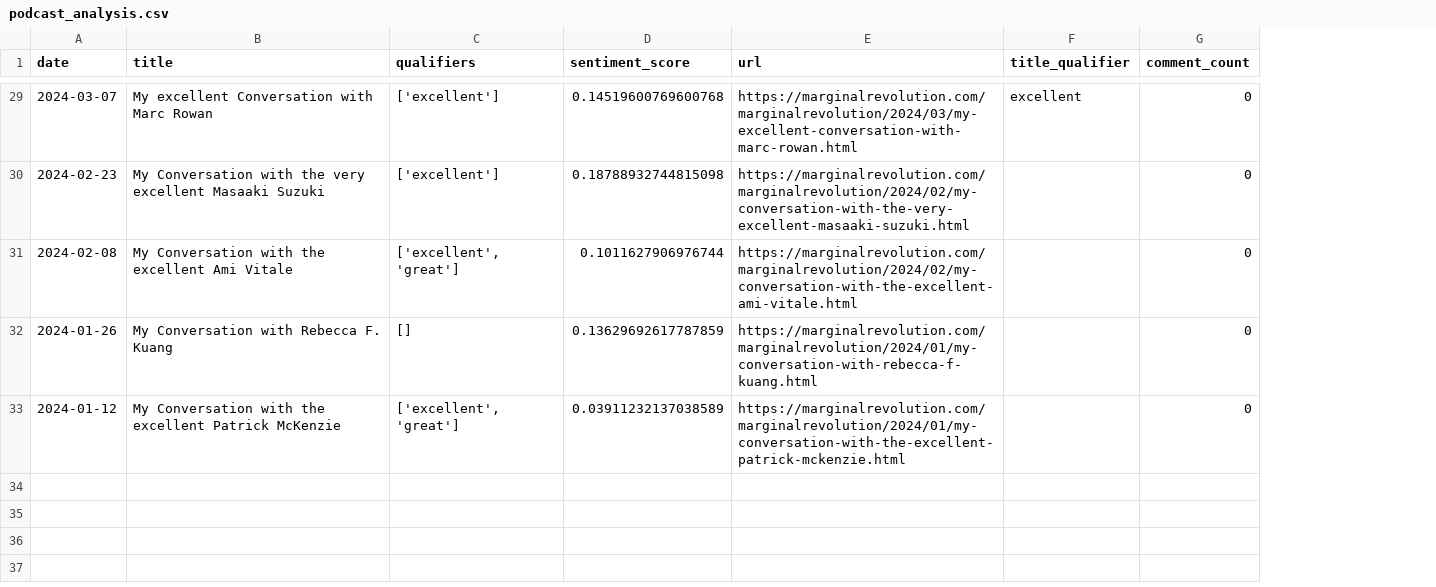
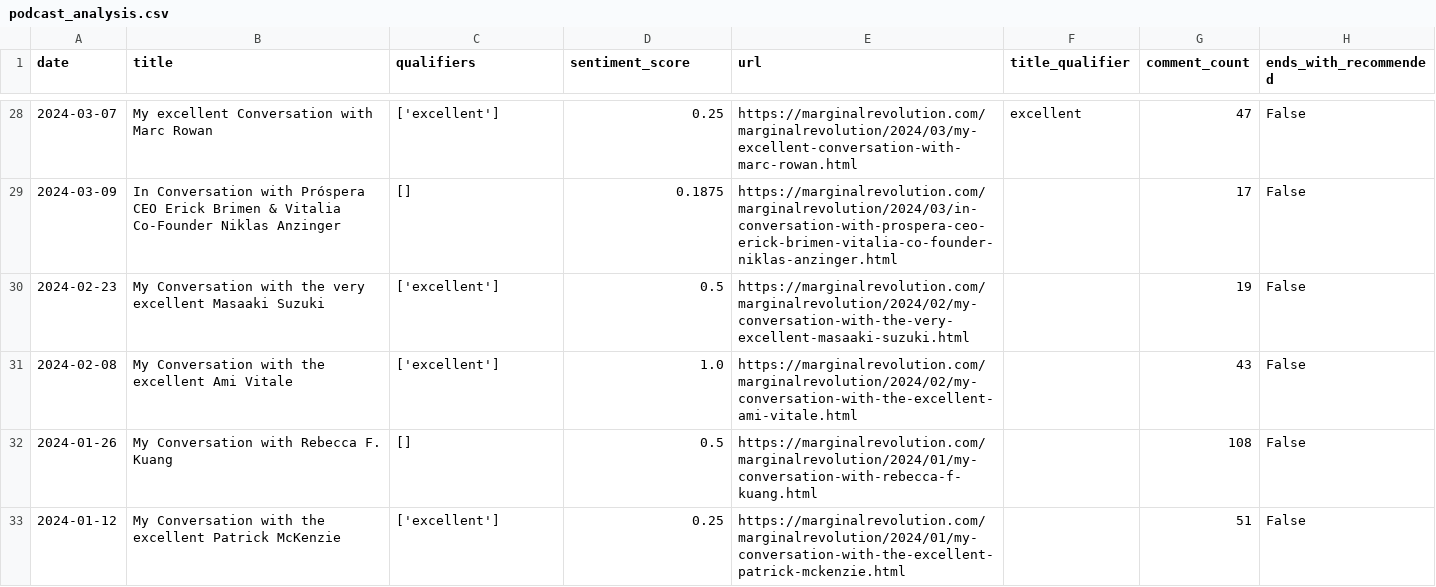
Before and after one commit to ldnbtc/cwt, a CSV file: podcast_analysis.csv, drawn as a sheet; only a part is shown, gaps mark what is left out; addresses are those after the commit; the diff covers the shown part only; the diff names each change by its address in the sheet, - before the commit and + after, or states it on an @@ line.

```diff
--- a/podcast_analysis.csv
+++ b/podcast_analysis.csv
+column H (ends_with_recommended), row 28: False; rows 30-33: all False
-D28 (sentiment_score): 0.14519600769600768
+D28 (sentiment_score): 0.25
-G28 (comment_count): 0
+G28 (comment_count): 47
+row 29: 2024-03-09 | In Conversation with Próspera CEO Erick Brimen & Vitalia Co-Founder Niklas Anzinger | [] | 0.1875 | https://marginalrevolution.com/marginalrevolution/2024/03/in-conversation-with-prospera-ceo-erick-brimen-vitalia-co-founder-niklas-anzinger.html |  | 17 | False
-D30 (sentiment_score): 0.18788932744815098
+D30 (sentiment_score): 0.5
-G30 (comment_count): 0
+G30 (comment_count): 19
-C31 (qualifiers): ['excellent', 'great']
+C31 (qualifiers): ['excellent']
-D31 (sentiment_score): 0.1011627906976744
+D31 (sentiment_score): 1.0
-G31 (comment_count): 0
+G31 (comment_count): 43
-D32 (sentiment_score): 0.13629692617787859
+D32 (sentiment_score): 0.5
-G32 (comment_count): 0
+G32 (comment_count): 108
-C33 (qualifiers): ['excellent', 'great']
+C33 (qualifiers): ['excellent']
-D33 (sentiment_score): 0.03911232137038589
+D33 (sentiment_score): 0.25
-G33 (comment_count): 0
+G33 (comment_count): 51
```
Also changed, not shown: 3 added rows, 4 removed rows and 55 edited cells elsewhere in this file, 2 other files.
